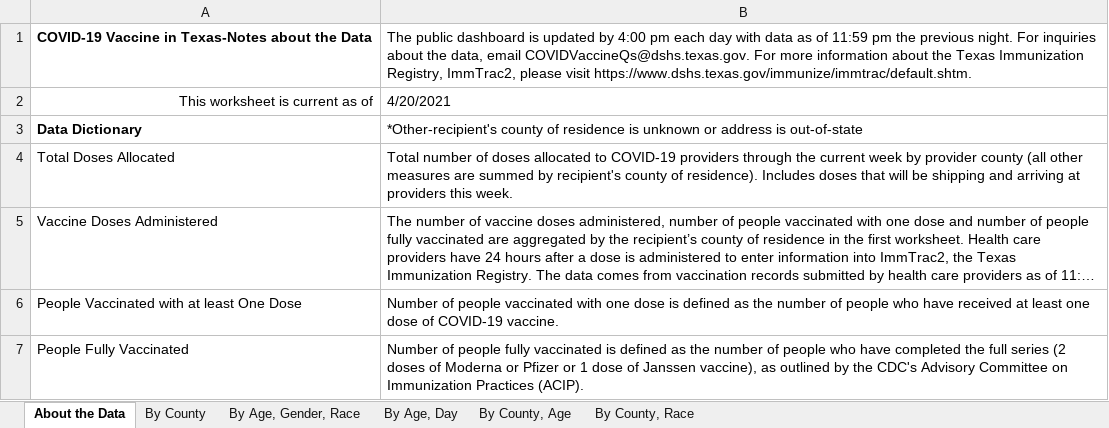
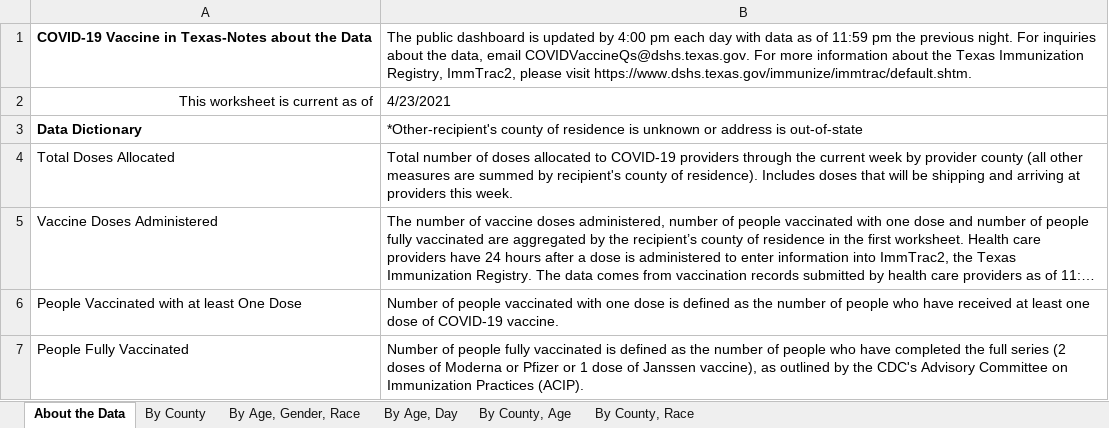
Before and after one commit to nitramssirc/CollinCountyCovidDashboard, an Excel workbook: Services/StateOfTexas/Data/COVID-19 Vaccine Data by County.xlsx, sheet About the Data, drawn as a sheet; only a part is shown; long unchanged cells end in …; values as stored, in another font and other column widths than the file's, no borders; the diff names each change by its address in the sheet, - before the commit and + after, or states it on an @@ line.

```diff
--- a/Services/StateOfTexas/Data/COVID-19 Vaccine Data by County.xlsx (sheet About the Data)
+++ b/Services/StateOfTexas/Data/COVID-19 Vaccine Data by County.xlsx (sheet About the Data)
-B2: 4/20/2021
+B2: 4/23/2021
```
Also changed, not shown: sheet By County, Race, sheet By County, Age, sheet By Age, Day, sheet By County, sheet By Age, Gender, Race, Services/StateOfTexas/Data/CombinedHospitalDataoverTimebyTSARegion.xlsx, Services/StateOfTexas/Data/CumulativeTestsOverTimeByCounty.xlsx, 19 other files.
